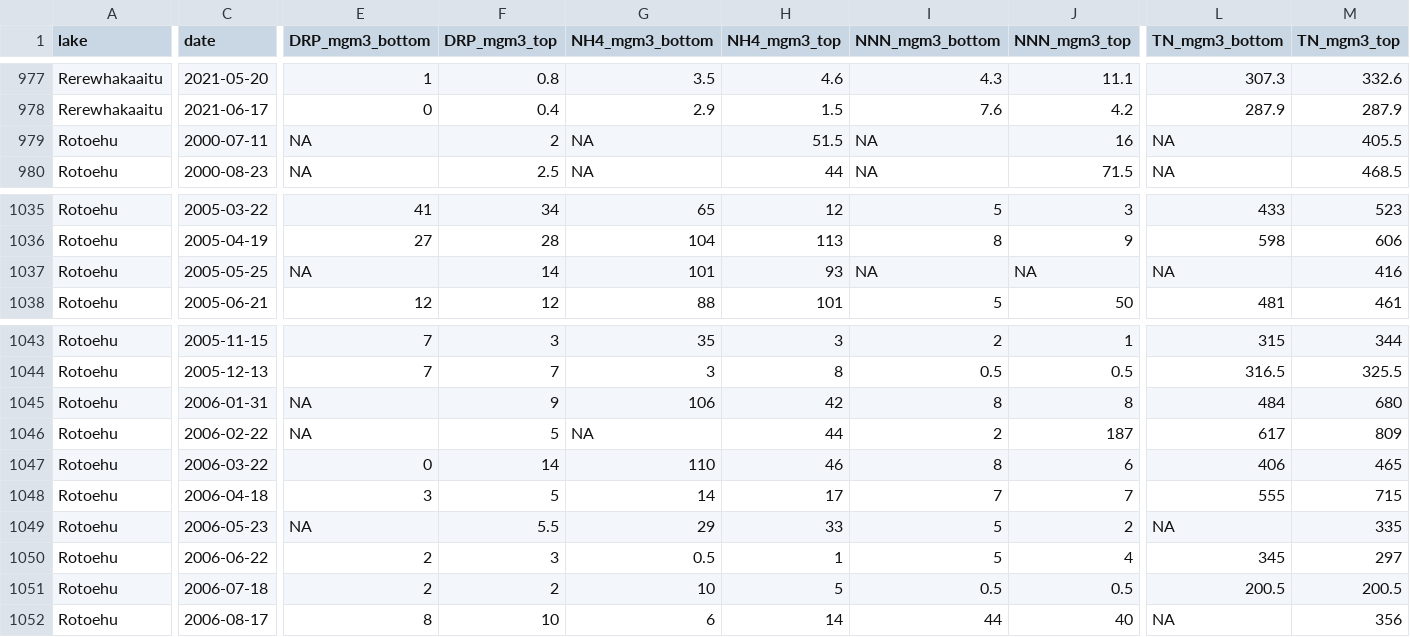
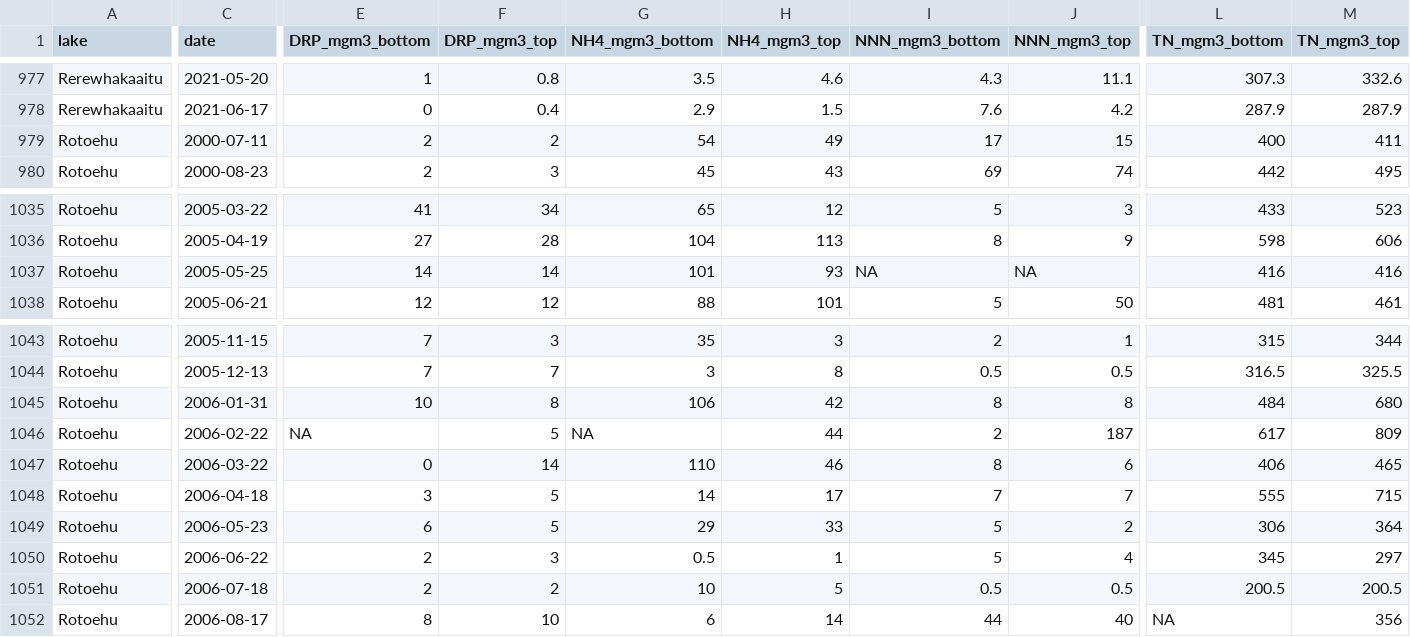
Before and after one commit to wwoelmer/BayOfPlenty, a CSV file: data/moving_window_analysis_cross_lake/BoP_WQ_formatted.csv, drawn as a sheet; only a part is shown, gaps mark what is left out; the diff covers the shown part only; the diff names each change by its address in the sheet, - before the commit and + after, or states it on an @@ line.

Commit message:
rotoehu top v bottom samples fix

```diff
--- a/data/moving_window_analysis_cross_lake/BoP_WQ_formatted.csv
+++ b/data/moving_window_analysis_cross_lake/BoP_WQ_formatted.csv
-E979:E980 (DRP_mgm3_bottom): NA
+E979:E980 (DRP_mgm3_bottom): 2
-G979 (NH4_mgm3_bottom): NA
+G979 (NH4_mgm3_bottom): 54
-H979 (NH4_mgm3_top): 51.5
+H979 (NH4_mgm3_top): 49
-I979 (NNN_mgm3_bottom): NA
+I979 (NNN_mgm3_bottom): 17
-J979 (NNN_mgm3_top): 16
+J979 (NNN_mgm3_top): 15
-L979 (TN_mgm3_bottom): NA
+L979 (TN_mgm3_bottom): 400
-M979 (TN_mgm3_top): 405.5
+M979 (TN_mgm3_top): 411
-F980 (DRP_mgm3_top): 2.5
+F980 (DRP_mgm3_top): 3
-G980 (NH4_mgm3_bottom): NA
+G980 (NH4_mgm3_bottom): 45
-H980 (NH4_mgm3_top): 44
+H980 (NH4_mgm3_top): 43
-I980 (NNN_mgm3_bottom): NA
+I980 (NNN_mgm3_bottom): 69
-J980 (NNN_mgm3_top): 71.5
+J980 (NNN_mgm3_top): 74
-L980 (TN_mgm3_bottom): NA
+L980 (TN_mgm3_bottom): 442
-M980 (TN_mgm3_top): 468.5
+M980 (TN_mgm3_top): 495
-E1037 (DRP_mgm3_bottom): NA
+E1037 (DRP_mgm3_bottom): 14
-L1037 (TN_mgm3_bottom): NA
+L1037 (TN_mgm3_bottom): 416
-E1045 (DRP_mgm3_bottom): NA
+E1045 (DRP_mgm3_bottom): 10
-F1045 (DRP_mgm3_top): 9
+F1045 (DRP_mgm3_top): 8
-E1049 (DRP_mgm3_bottom): NA
+E1049 (DRP_mgm3_bottom): 6
-F1049 (DRP_mgm3_top): 5.5
+F1049 (DRP_mgm3_top): 5
-L1049 (TN_mgm3_bottom): NA
+L1049 (TN_mgm3_bottom): 306
-M1049 (TN_mgm3_top): 335
+M1049 (TN_mgm3_top): 364
```
Also changed, not shown: 175 edited cells elsewhere in this file.
